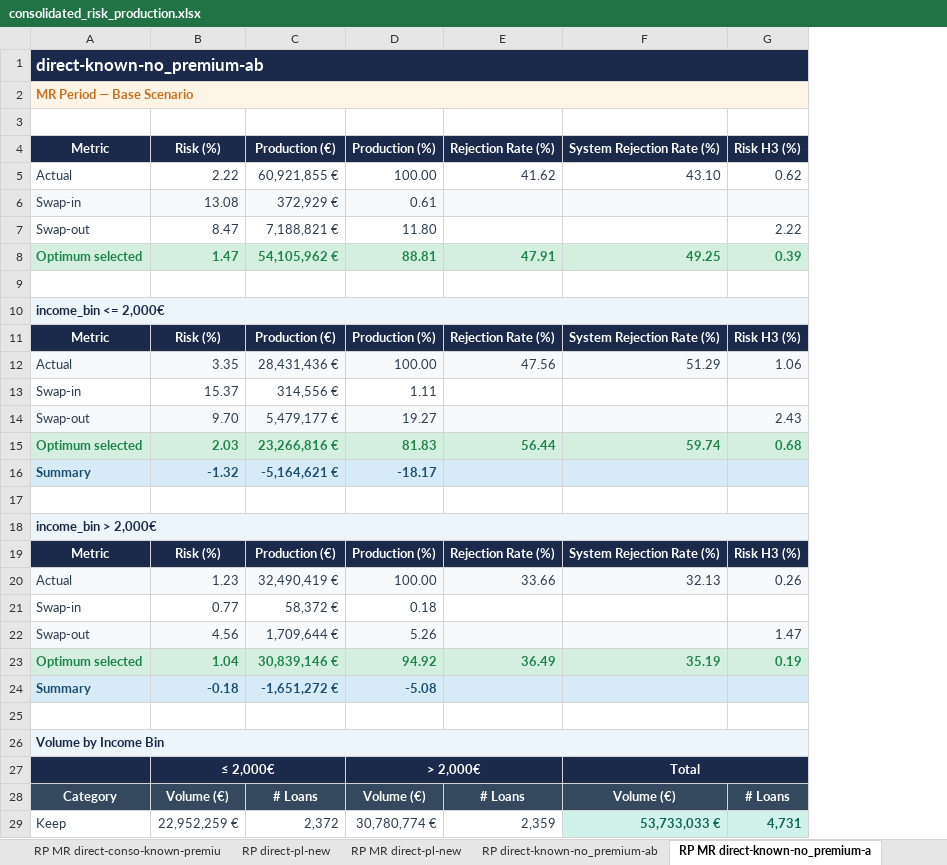
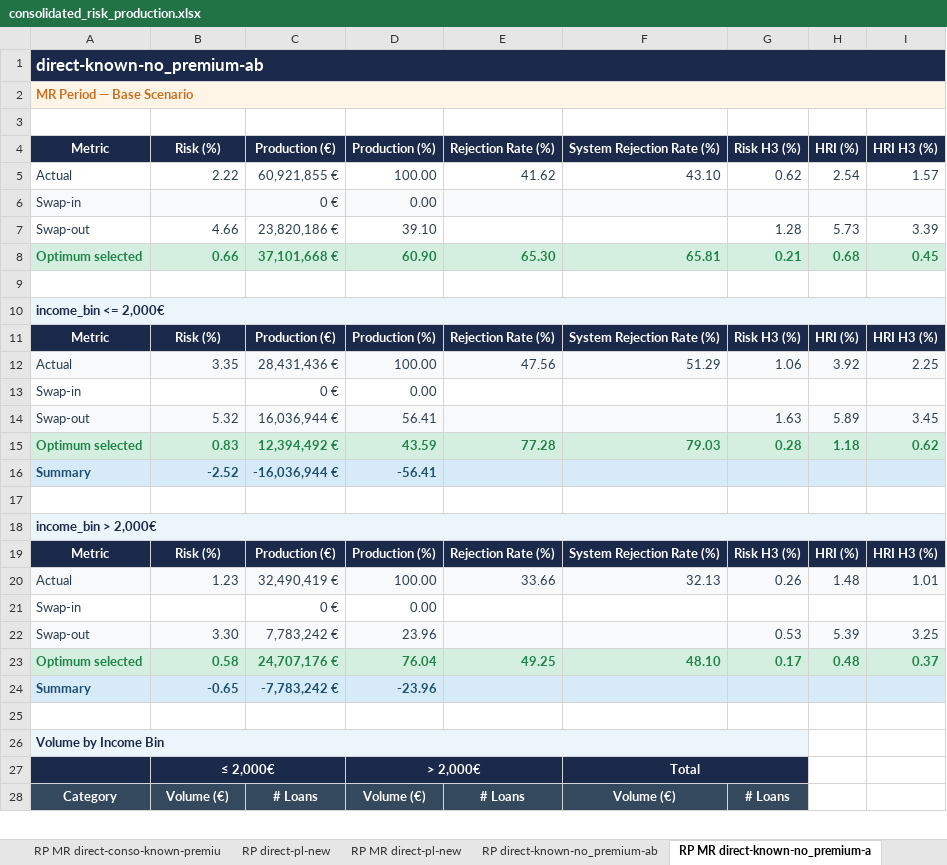
Before and after one commit to iocariz/scoring_tools, an Excel workbook: output/consolidated_risk_production.xlsx, sheet RP MR direct-known-no_premium-a, drawn as a sheet; only a part is shown; values as stored, in another font and other column widths than the file's, no borders; charts and pictures not drawn; removed rows and columns are numbered as before the commit, all else as after; the diff covers the shown part only; the diff names each change by its address in the sheet, - before the commit and + after, or states it on an @@ line.

```diff
--- a/output/consolidated_risk_production.xlsx (sheet RP MR direct-known-no_premium-a)
+++ b/output/consolidated_risk_production.xlsx (sheet RP MR direct-known-no_premium-a)
+column H, rows 4-5: HRI (%) | 2.54; rows 11-12: HRI (%) | 3.92; rows 19-20: HRI (%) | 1.48
+column I, rows 4-5: HRI H3 (%) | 1.57; rows 11-12: HRI H3 (%) | 2.25; rows 19-20: HRI H3 (%) | 1.01
-row 6: Swap-in | 13.08 | 372,929 € | 0.61
-row 7: Swap-out | 8.47 | 7,188,821 € | 11.80 |  |  | 2.22
-row 8: Optimum selected | 1.47 | 54,105,962 € | 88.81 | 47.91 | 49.25 | 0.39
+row 6: Swap-in |  | 0 € | 0.00
+row 7: Swap-out | 4.66 | 23,820,186 € | 39.10 |  |  | 1.28 | 5.73 | 3.39
+row 8: Optimum selected | 0.66 | 37,101,668 € | 60.90 | 65.30 | 65.81 | 0.21 | 0.68 | 0.45
-row 13: Swap-in | 15.37 | 314,556 € | 1.11
-row 14: Swap-out | 9.70 | 5,479,177 € | 19.27 |  |  | 2.43
-row 15: Optimum selected | 2.03 | 23,266,816 € | 81.83 | 56.44 | 59.74 | 0.68
-row 16: Summary | -1.32 | -5,164,621 € | -18.17
+row 13: Swap-in |  | 0 € | 0.00
+row 14: Swap-out | 5.32 | 16,036,944 € | 56.41 |  |  | 1.63 | 5.89 | 3.45
+row 15: Optimum selected | 0.83 | 12,394,492 € | 43.59 | 77.28 | 79.03 | 0.28 | 1.18 | 0.62
+row 16: Summary | -2.52 | -16,036,944 € | -56.41
-row 21: Swap-in | 0.77 | 58,372 € | 0.18
-row 22: Swap-out | 4.56 | 1,709,644 € | 5.26 |  |  | 1.47
-row 23: Optimum selected | 1.04 | 30,839,146 € | 94.92 | 36.49 | 35.19 | 0.19
-row 24: Summary | -0.18 | -1,651,272 € | -5.08
+row 21: Swap-in |  | 0 € | 0.00
+row 22: Swap-out | 3.30 | 7,783,242 € | 23.96 |  |  | 0.53 | 5.39 | 3.25
+row 23: Optimum selected | 0.58 | 24,707,176 € | 76.04 | 49.25 | 48.10 | 0.17 | 0.48 | 0.37
+row 24: Summary | -0.65 | -7,783,242 € | -23.96
-row 29: Keep | 22,952,259 € | 2,372 | 30,780,774 € | 2,359 | 53,733,033 € | 4,731
```
Also changed, not shown: 6 added rows and 5 removed rows elsewhere in this sheet, sheet Executive Summary, sheet Cutoff Grids, sheet RP direct-known-no_premium-cd, sheet RP direct-known-no_premium-ab, sheet RP direct-known-no_premium-ef, sheet RP direct-conso-known-no-premiu, 10 more sheets, charts or pictures, 2 other files.
